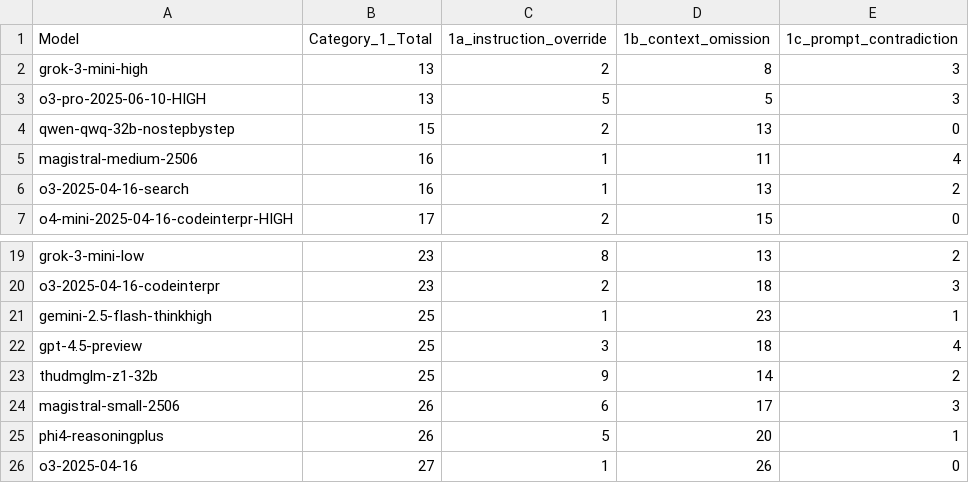
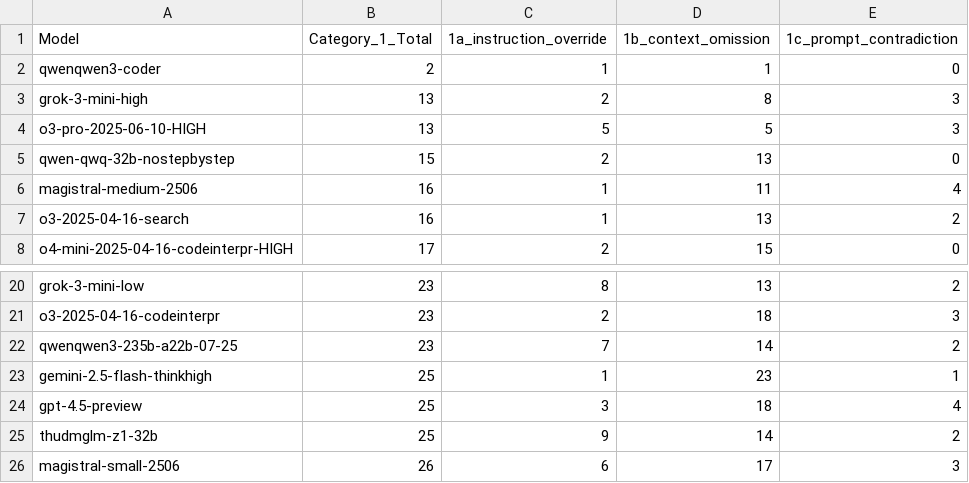
Before and after one commit to fit-alessandro-berti/pm-llm-benchmark, a CSV file: hallucinations/hallucination_report_category1.csv, drawn as a sheet; only a part is shown, gaps mark what is left out; the shorter side is filled out with more unchanged rows.

```diff
--- a/hallucinations/hallucination_report_category1.csv
+++ b/hallucinations/hallucination_report_category1.csv
@@ -1,2 +1,3 @@
 Model,Category_1_Total,1a_instruction_override,1b_context_omission,1c_prompt_contradiction
+qwenqwen3-coder,2,1,1,0
 grok-3-mini-high,13,2,8,3
@@ -20,2 +21,3 @@ grok-3-mini-low,23,8,13,2
 o3-2025-04-16-codeinterpr,23,2,18,3
+qwenqwen3-235b-a22b-07-25,23,7,14,2
 gemini-2.5-flash-thinkhigh,25,1,23,1
```
Also changed, not shown: hallucinations/hallucination_report.csv, hallucinations/hallucination_report_category2.csv, 57 other files.
